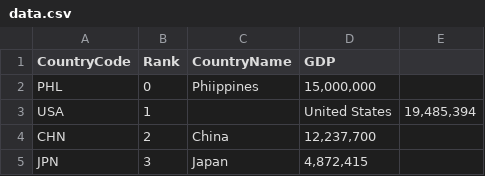
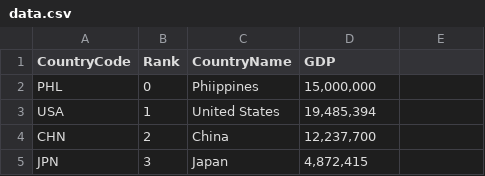
Before and after one commit to quopiem/DAALab-AY225-SARSALIJO, a CSV file: FINALS-PROJECT/data.csv, drawn as a sheet; only a part is shown.

Commit message:
organizing the csv

```diff
--- a/FINALS-PROJECT/data.csv
+++ b/FINALS-PROJECT/data.csv
@@ -2,3 +2,3 @@ CountryCode,Rank,CountryName,GDP
 PHL,0,Phiippines," 15,000,000 "
-USA,1,,United States," 19,485,394 "
+USA,1,United States," 19,485,394 "
 CHN,2,China," 12,237,700 "
```
